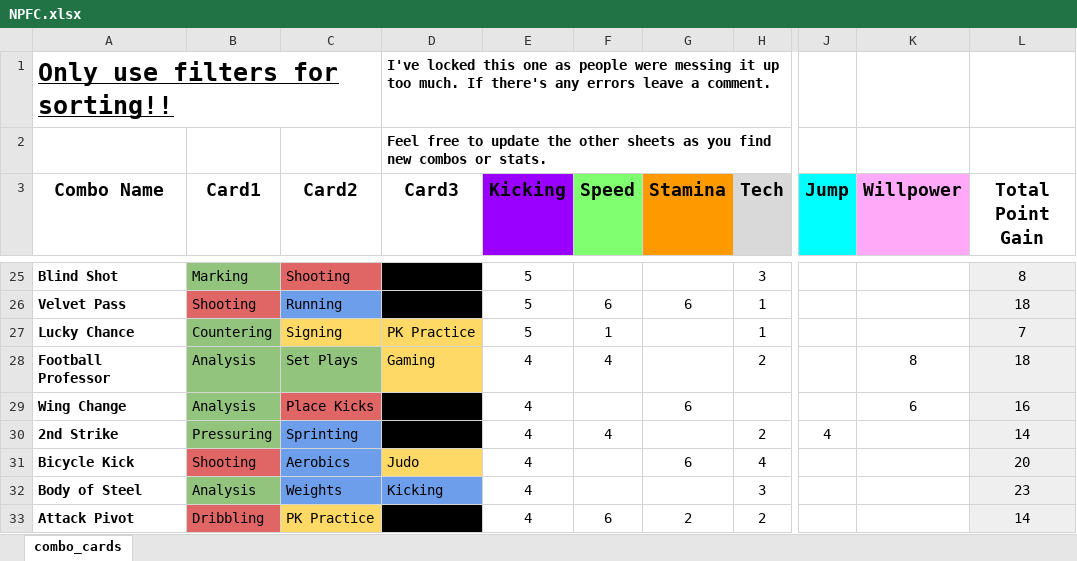
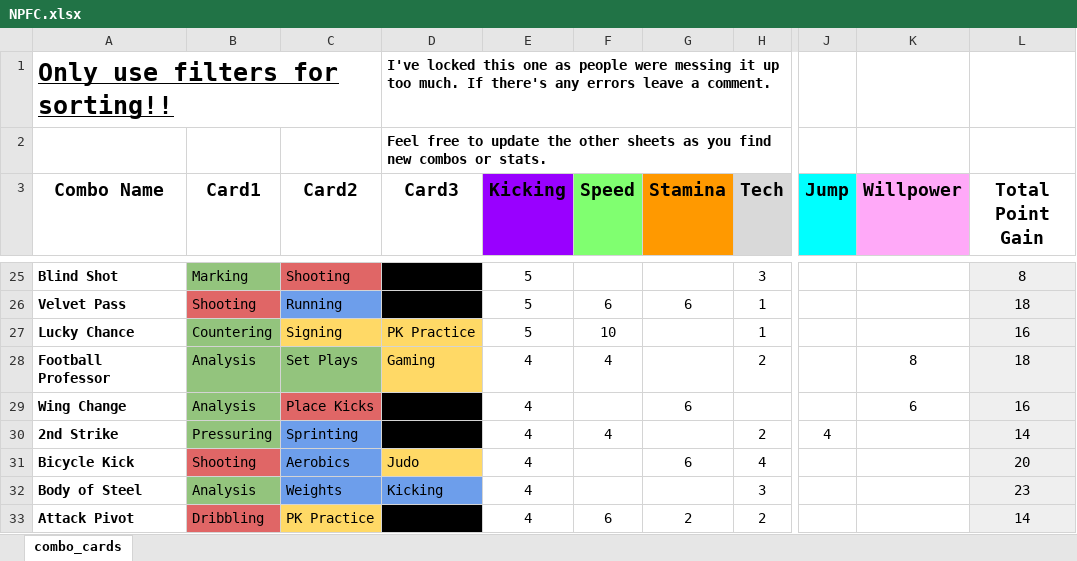
Before and after one commit to cybercotlet/pocketfc, an Excel workbook: NPFC.xlsx, sheet combo_cards, drawn as a sheet; only a part is shown, gaps mark what is left out; values as stored, in another font and other column widths than the file's, no borders; charts and pictures not drawn; the diff names each change by its address in the sheet, - before the commit and + after, or states it on an @@ line.

Commit message:
updated spreadsheet

```diff
--- a/NPFC.xlsx (sheet combo_cards)
+++ b/NPFC.xlsx (sheet combo_cards)
-F27 (Speed): 1
+F27 (Speed): 10
-L27 (Total Point Gain): 7
+L27 (Total Point Gain): 16
```
